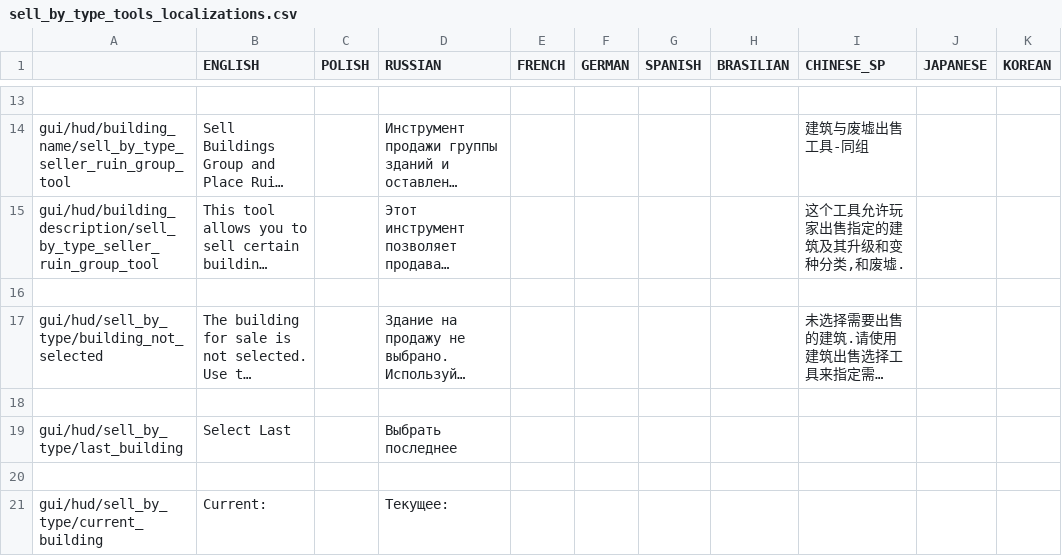
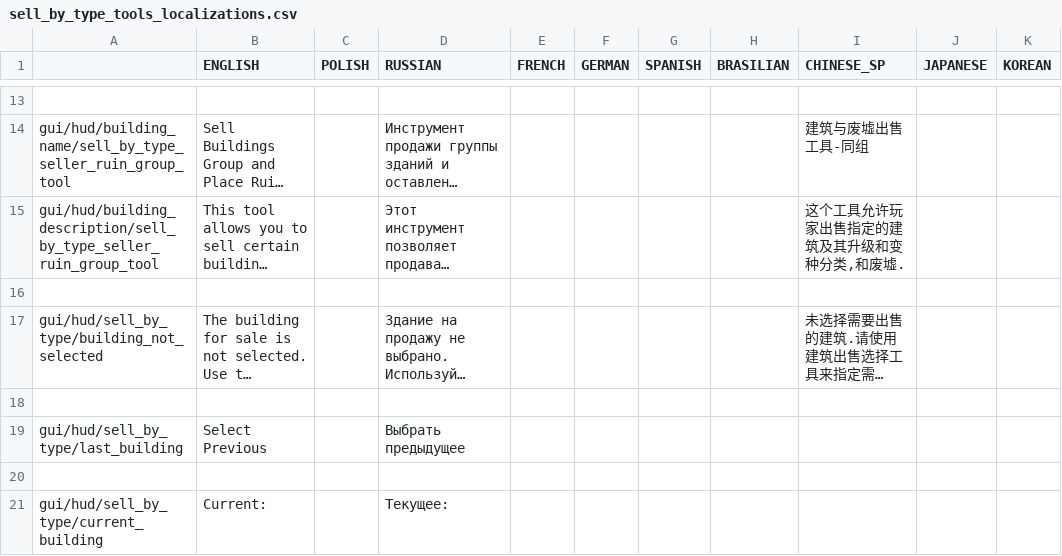
Before and after one commit to PonomarevDmitry/RiftbreakersMods, a CSV file: SellByTypeTools/gui/sell_by_type_tools_localizations.csv, drawn as a sheet; only a part is shown, gaps mark what is left out; long unchanged cells end in …; the diff names each change by its address in the sheet, - before the commit and + after, or states it on an @@ line.

Commit message:
Change localizations.

```diff
--- a/SellByTypeTools/gui/sell_by_type_tools_localizations.csv
+++ b/SellByTypeTools/gui/sell_by_type_tools_localizations.csv
-B19 (ENGLISH): Select Last
+B19 (ENGLISH): Select Previous
-D19 (RUSSIAN): Выбрать последнее
+D19 (RUSSIAN): Выбрать предыдущее
```
Also changed, not shown: TowerReplacementTools/gui/replace_tower_tools_localizations.csv, TrapReplacementTools/gui/replace_trap_tools_localizations.csv, 2 other files.
